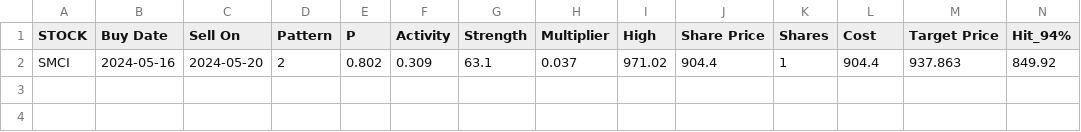
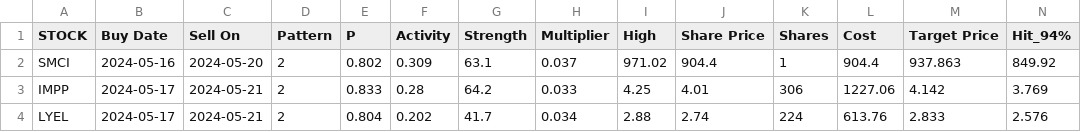
Before and after one commit to p-norris/swing_trades, a CSV file: src/positions.csv, drawn as a sheet; only a part is shown; rows hold the shown columns only; the diff names each change by its address in the sheet, - before the commit and + after, or states it on an @@ line.

Commit message:
updating file

```diff
--- a/src/positions.csv
+++ b/src/positions.csv
+row 3: IMPP | 2024-05-17 | 2024-05-21 | 2 | 0.833 | 0.28 | 64.2 | 0.033 | 4.25 | 4.01 | 306 | 1227.06 | 4.142 | 3.769
+row 4: LYEL | 2024-05-17 | 2024-05-21 | 2 | 0.804 | 0.202 | 41.7 | 0.034 | 2.88 | 2.74 | 224 | 613.76 | 2.833 | 2.576
```
